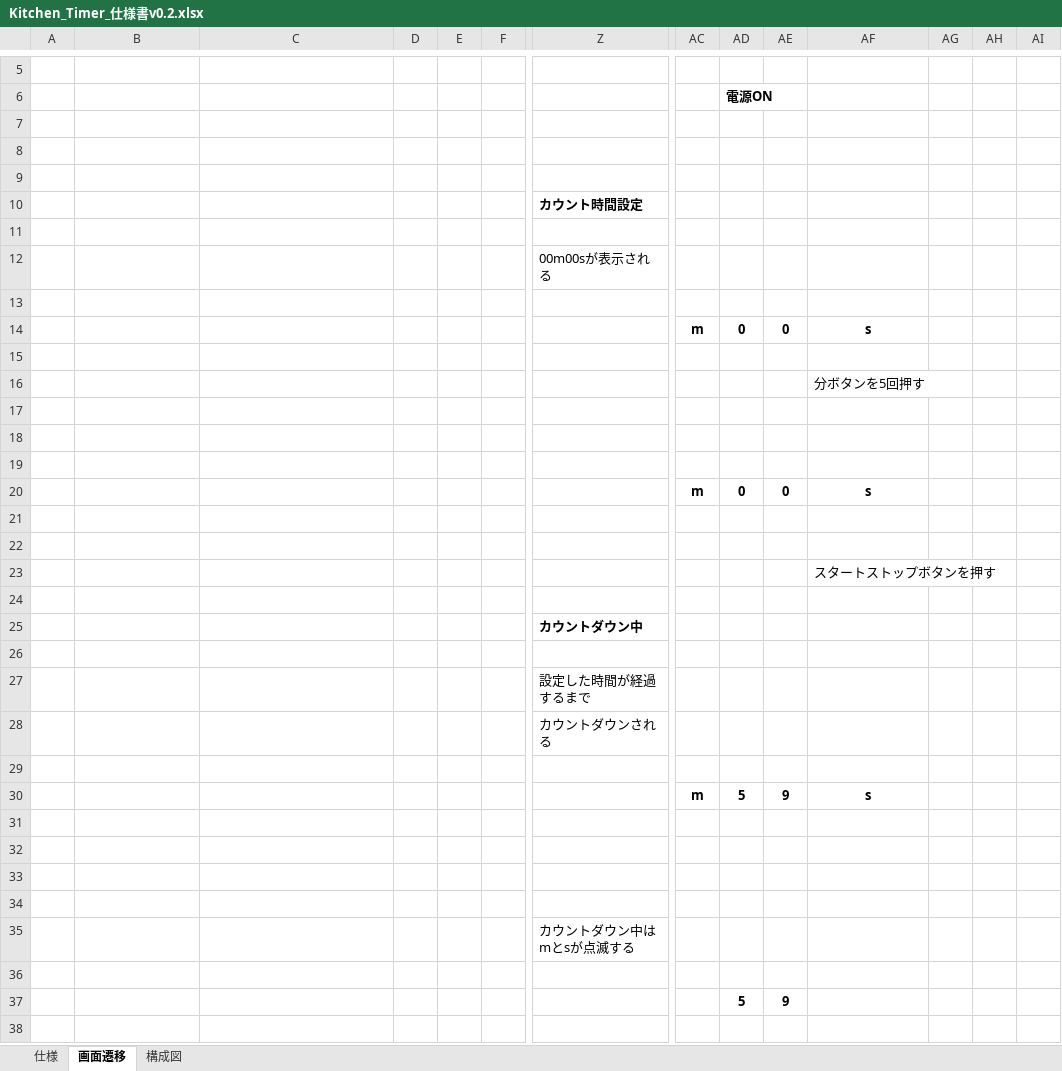
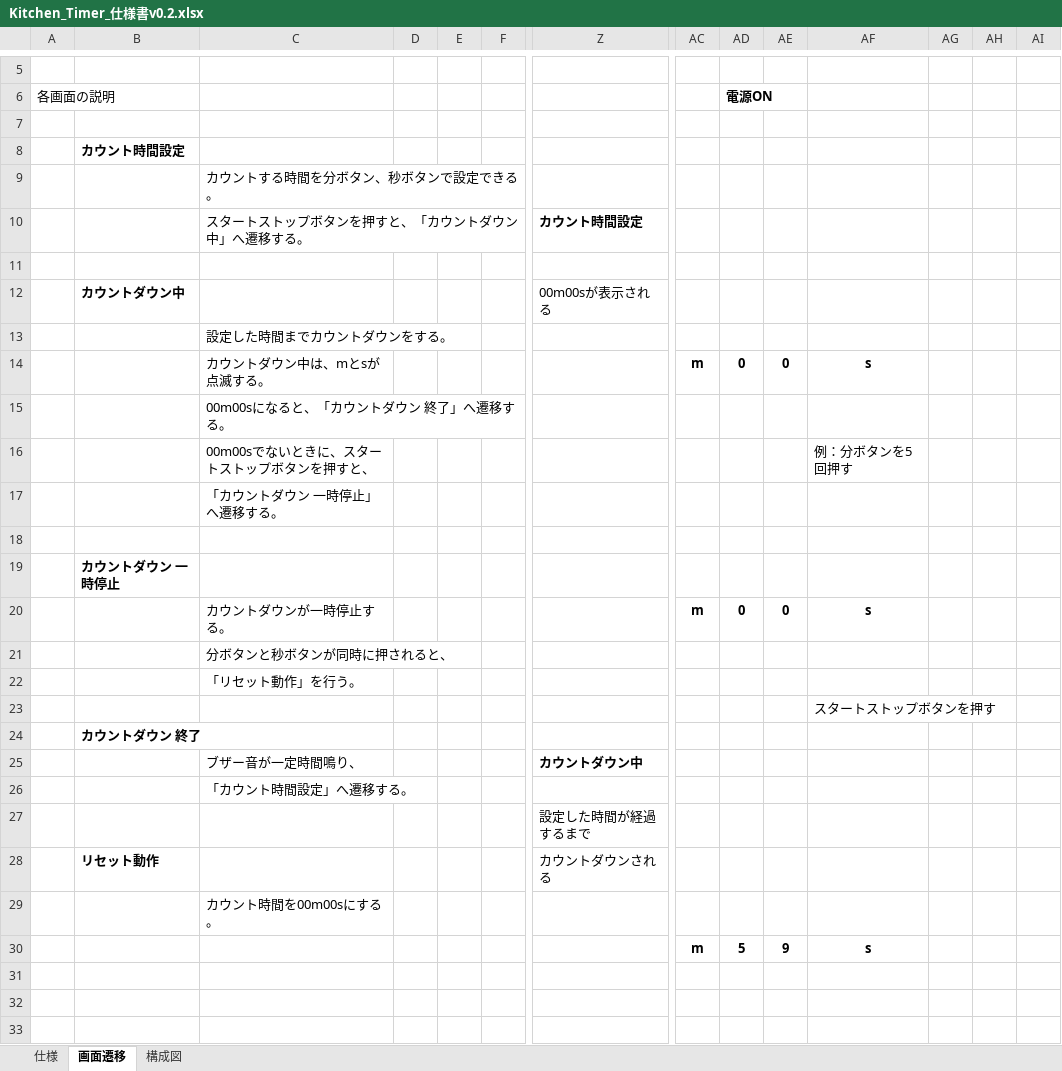
Before and after one commit to hakohumi/comp.Kitchen_Timer, an Excel workbook: 資料/Kitchen_Timer_仕様書v0.2.xlsx, sheet 画面遷移, drawn as a sheet; only a part is shown, gaps mark what is left out; the shorter side is filled out with more unchanged rows; values as stored, in another font and other column widths than the file's, no borders; charts and pictures not drawn; removed rows and columns are numbered as before the commit, all else as after; rows hold the shown columns only; the diff names each change by its address in the sheet, - before the commit and + after, or states it on an @@ line.

```diff
--- a/資料/Kitchen_Timer_仕様書v0.2.xlsx (sheet 画面遷移)
+++ b/資料/Kitchen_Timer_仕様書v0.2.xlsx (sheet 画面遷移)
-A6: (empty)
+A6: 各画面の説明
+row 8:  | カウント時間設定
+row 9:  |  | カウントする時間を分ボタン、秒ボタンで設定できる。
+row 10:  |  | スタートストップボタンを押すと、「カウントダウン中」へ遷移する。 |  |  |  | カウント時間設定
-row 9: (empty)
-row 10:  |  |  |  |  |  | カウント時間設定
-row 11: (empty)
-B12: (empty)
+B12: カウントダウン中
-C13: (empty)
+C13: 設定した時間までカウントダウンをする。
-C14: (empty)
+C14: カウントダウン中は、mとsが点滅する。
-C15: (empty)
+C15: 00m00sになると、「カウントダウン 終了」へ遷移する。
-C16: (empty)
+C16: 00m00sでないときに、スタートストップボタンを押すと、
-AF16: 分ボタンを5回押す
+AF16: 例：分ボタンを5回押す
-C17: (empty)
+C17: 「カウントダウン 一時停止」へ遷移する。
-B19: (empty)
+B19: カウントダウン 一時停止
-C20: (empty)
+C20: カウントダウンが一時停止する。
-C21: (empty)
+C21: 分ボタンと秒ボタンが同時に押されると、
-C22: (empty)
+C22: 「リセット動作」を行う。
-B24: (empty)
+B24: カウントダウン 終了
-C25: (empty)
+C25: ブザー音が一定時間鳴り、
-C26: (empty)
+C26: 「カウント時間設定」へ遷移する。
-B28: (empty)
+B28: リセット動作
-C29: (empty)
+C29: カウント時間を00m00sにする。
```
Also changed, not shown: sheet 仕様, sheet 構成図, charts or pictures, 7 other files.
